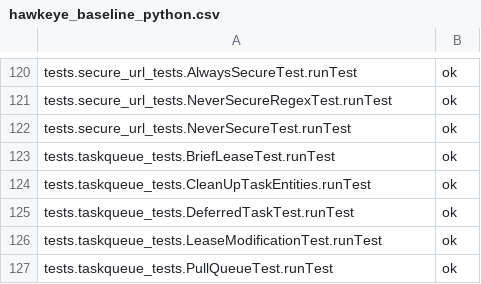
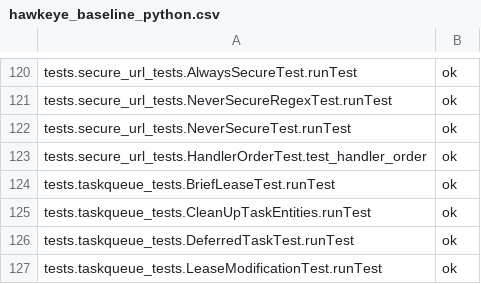
Before and after one commit to AppScale/hawkeye, a CSV file: test-suite/hawkeye_baseline_python.csv, drawn as a sheet; only a part is shown, gaps mark what is left out; the shorter side is filled out with more unchanged rows; the diff names each change by its address in the sheet, - before the commit and + after, or states it on an @@ line.

Commit message:
Add test for handler order
This ensures the handler redirect behavior matches GAE.

```diff
--- a/test-suite/hawkeye_baseline_python.csv
+++ b/test-suite/hawkeye_baseline_python.csv
+row 123: tests.secure_url_tests.HandlerOrderTest.test_handler_order | ok
```
Also changed, not shown: 3 other files.
